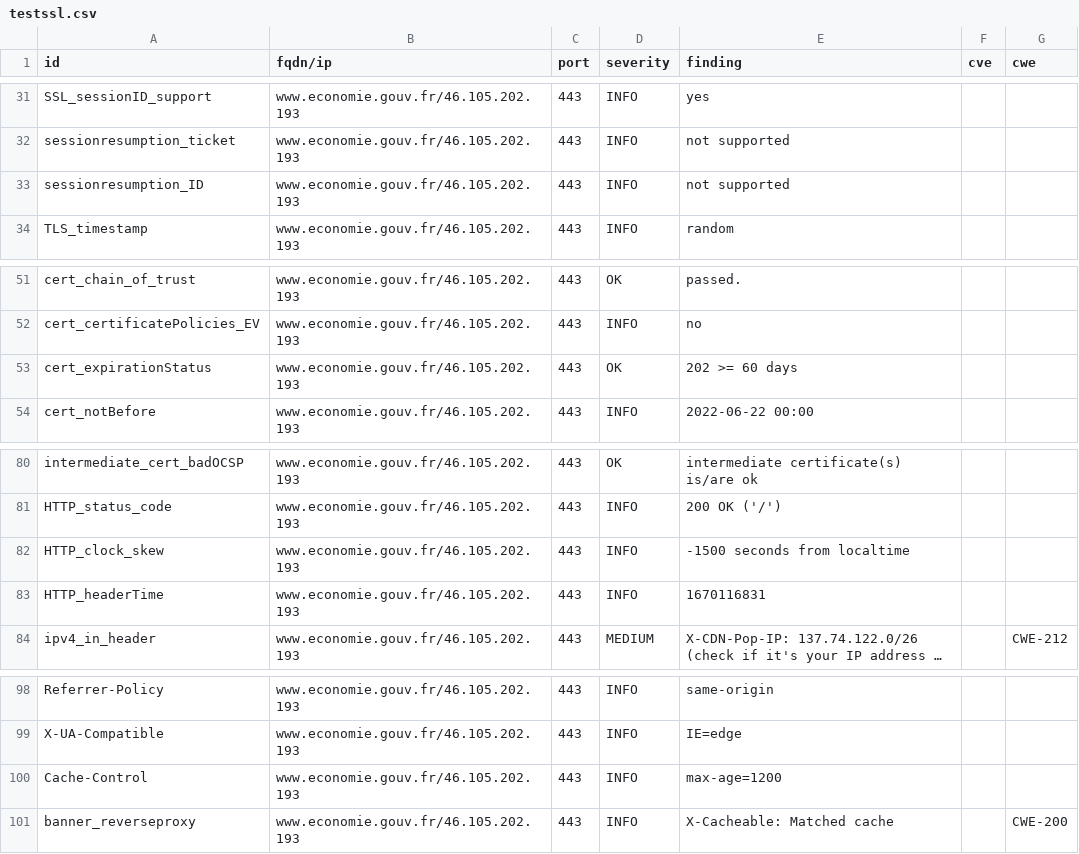
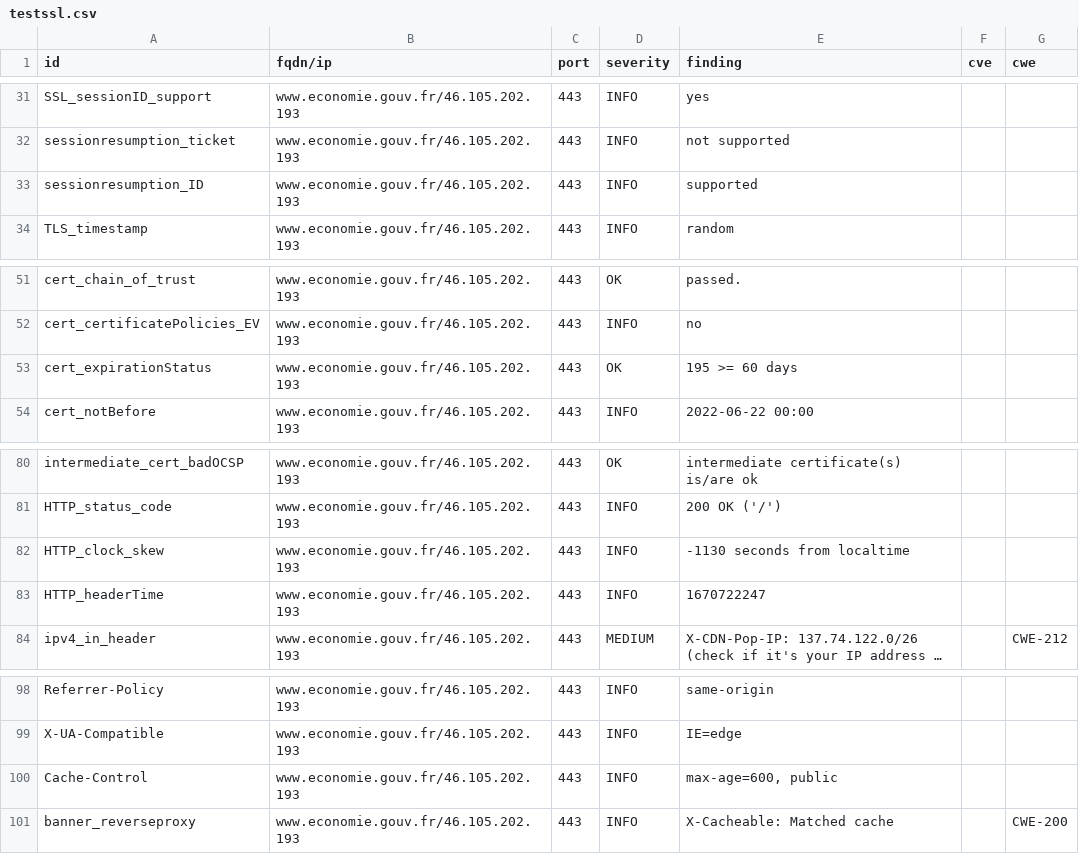
Before and after one commit to mactimebatn/dashloard, a CSV file: results/aHR0cHM6Ly93d3cuZWNvbm9taWUuZ291di5mcg==/testssl.csv, drawn as a sheet; only a part is shown, gaps mark what is left out; long unchanged cells end in …; the diff names each change by its address in the sheet, - before the commit and + after, or states it on an @@ line.

```diff
--- a/results/aHR0cHM6Ly93d3cuZWNvbm9taWUuZ291di5mcg==/testssl.csv
+++ b/results/aHR0cHM6Ly93d3cuZWNvbm9taWUuZ291di5mcg==/testssl.csv
-E33 (finding): not supported
+E33 (finding): supported
-E53 (finding): 202 >= 60 days
+E53 (finding): 195 >= 60 days
-E82 (finding): -1500 seconds from localtime
+E82 (finding): -1130 seconds from localtime
-E83 (finding): 1670116831
+E83 (finding): 1670722247
-E100 (finding): max-age=1200
+E100 (finding): max-age=600, public
```
Also changed, not shown: 13 other files.
